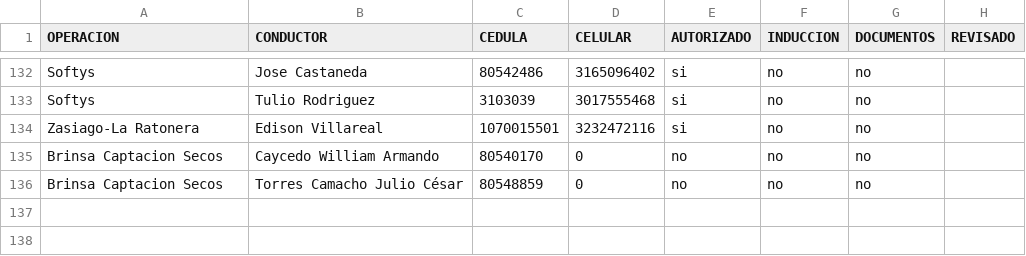
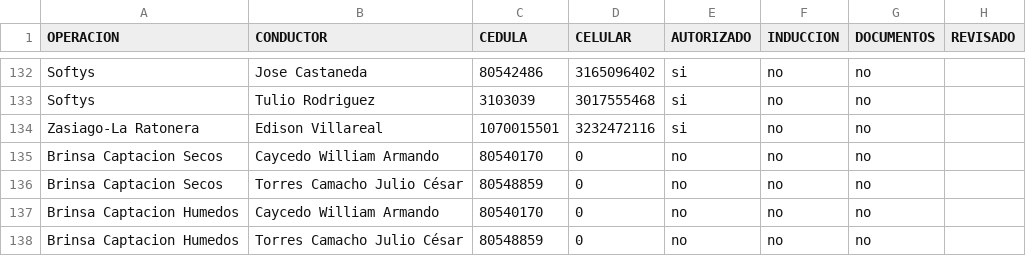
Before and after one commit to hortior2019-glitch/pil1-dashboard, a CSV file: conductores.csv, drawn as a sheet; only a part is shown, gaps mark what is left out.

Commit message:
Add files via upload

```diff
--- a/conductores.csv
+++ b/conductores.csv
@@ -136 +136,3 @@ Brinsa Captacion Secos,Caycedo William  Armando,80540170,0,no,no,no,
 Brinsa Captacion Secos,Torres Camacho Julio César,80548859,0,no,no,no,
+Brinsa Captacion Humedos,Caycedo William  Armando,80540170,0,no,no,no,
+Brinsa Captacion Humedos,Torres Camacho Julio César,80548859,0,no,no,no,
```
